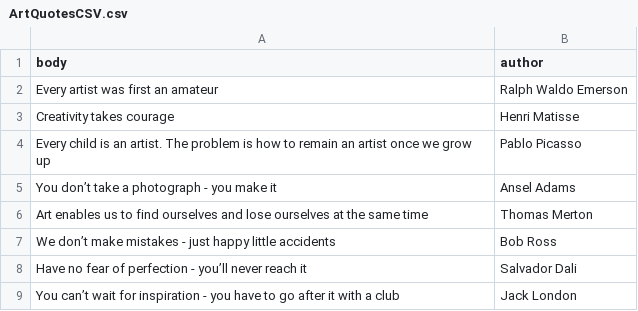
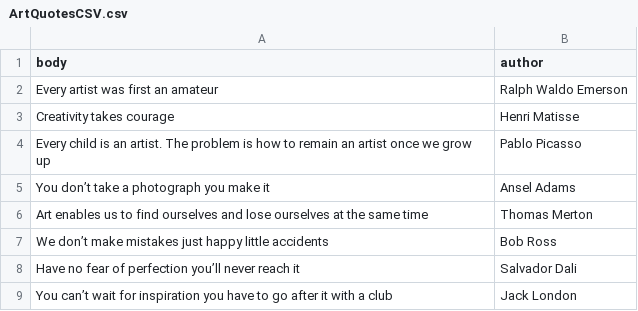
Before and after one commit to buniumasta/meme_genarator, a CSV file: _data/ArtQuotes/ArtQuotesCSV.csv, drawn as a sheet.

Commit message:
Enhacemnt meme.py

```diff
--- a/_data/ArtQuotes/ArtQuotesCSV.csv
+++ b/_data/ArtQuotes/ArtQuotesCSV.csv
@@ -4,6 +4,6 @@ Creativity takes courage,Henri Matisse
 Every child is an artist. The problem is how to remain an artist once we grow up,Pablo Picasso
-You don’t take a photograph - you make it,Ansel Adams
+You don’t take a photograph you make it,Ansel Adams
 Art enables us to find ourselves and lose ourselves at the same time,Thomas Merton
-We don’t make mistakes - just happy little accidents,Bob Ross
-Have no fear of perfection - you’ll never reach it,Salvador Dali
-You can’t wait for inspiration - you have to go after it with a club,Jack London
+We don’t make mistakes just happy little accidents,Bob Ross
+Have no fear of perfection you’ll never reach it,Salvador Dali
+You can’t wait for inspiration you have to go after it with a club,Jack London
```
